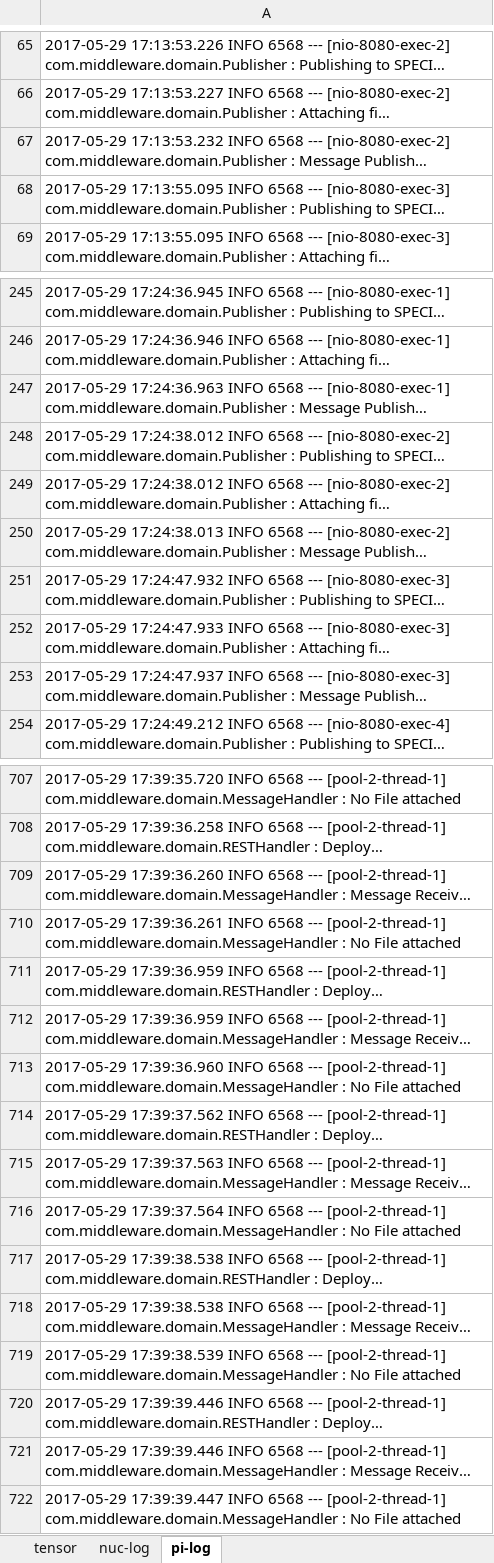
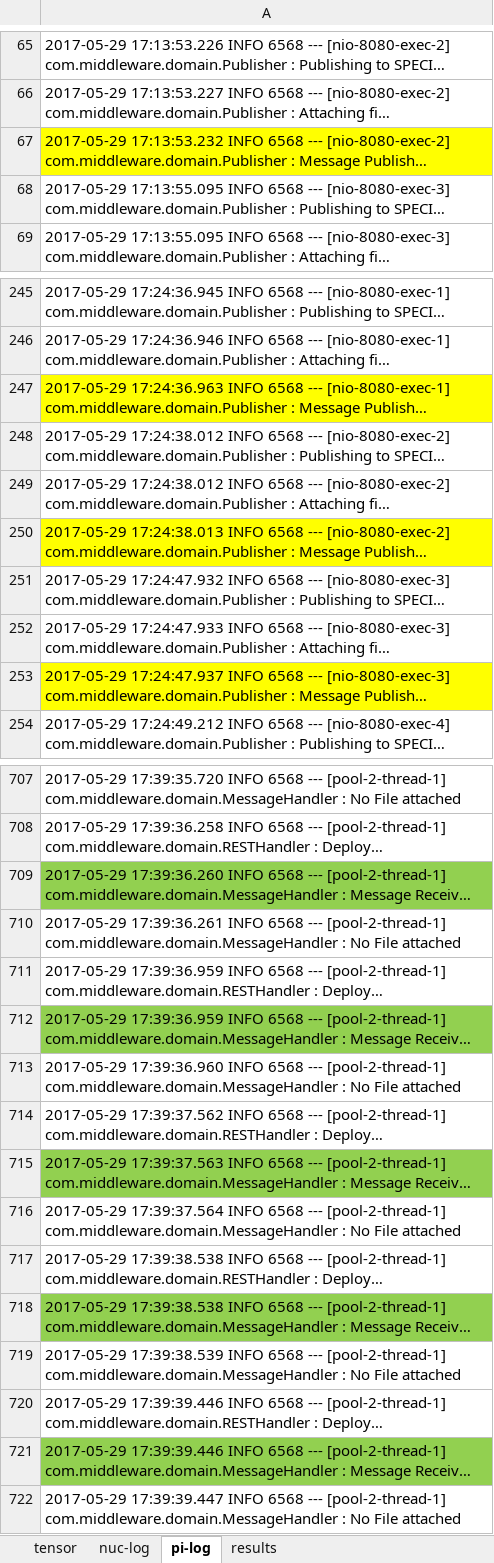
Before and after one commit to SalehAly/master-thesis, an Excel workbook: evaluation/usecase 2/Run template2.xlsx, sheet pi-log, drawn as a sheet; only a part is shown, gaps mark what is left out; long unchanged cells end in …; values as stored, in another font and other column widths than the file's, no borders; the diff covers the shown part only; the diff names each change by its address in the sheet, - before the commit and + after, or states it on an @@ line.

```diff
--- a/evaluation/usecase 2/Run template2.xlsx (sheet pi-log)
+++ b/evaluation/usecase 2/Run template2.xlsx (sheet pi-log)
+sheet tab: results
-A67 fill: none
+A67 fill: #FFFF00
-A247 fill: none
+A247 fill: #FFFF00
-A250 fill: none
+A250 fill: #FFFF00
-A253 fill: none
+A253 fill: #FFFF00
-A709 fill: none
+A709 fill: #92D050
-A712 fill: none
+A712 fill: #92D050
-A715 fill: none
+A715 fill: #92D050
-A718 fill: none
+A718 fill: #92D050
-A721 fill: none
+A721 fill: #92D050
```
Also changed, not shown: cell formats elsewhere in this sheet, sheet tensor, sheet nuc-log, evaluation/use case 3/temperature-usecase.xlsx, evaluation/usecase 1/results.xlsx, 6 other files.
